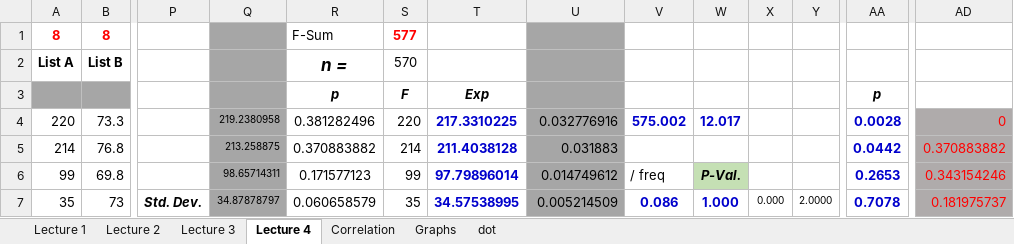
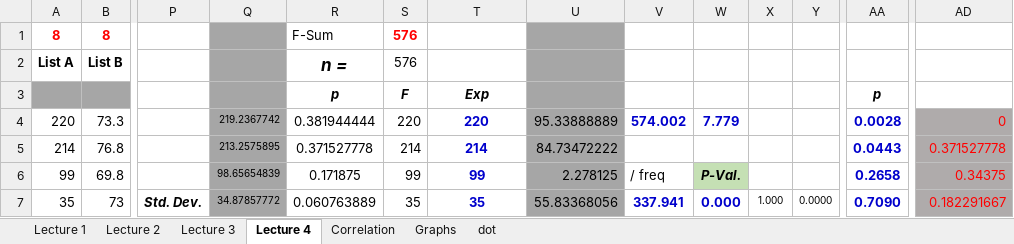
Before and after one commit to pizzapanther/fredmath, an Excel workbook: Statistic/excel/STAT.xlsx, sheet Lecture 4, drawn as a sheet; only a part is shown, gaps mark what is left out; values as stored, in another font and other column widths than the file's, no borders; charts and pictures not drawn; the diff covers the shown part only; the diff names each change by its address in the sheet, - before the commit and + after, or states it on an @@ line.

```diff
--- a/Statistic/excel/STAT.xlsx (sheet Lecture 4)
+++ b/Statistic/excel/STAT.xlsx (sheet Lecture 4)
-S1: 577
+S1: 576
-S2: 570
+S2: 576
-Q4: 219.2380958
+Q4: 219.2367742
-R4: 0.381282496
+R4: 0.381944444
-T4: 217.3310225
+T4: 220
-U4: 0.032776916
+U4: 95.33888889
-V4: 575.002
+V4: 574.002
-W4: 12.017
+W4: 7.779
-Q5: 213.258875
+Q5: 213.2575895
-R5: 0.370883882
+R5: 0.371527778
-T5: 211.4038128
+T5: 214
-U5: 0.031883
+U5: 84.73472222
-AA5: 0.0442
+AA5: 0.0443
-AD5: 0.370883882
+AD5: 0.371527778
-Q6: 98.65714311
+Q6: 98.65654839
-R6: 0.171577123
+R6: 0.171875
-T6: 97.79896014
+T6: 99
-U6: 0.014749612
+U6: 2.278125
-AA6: 0.2653
+AA6: 0.2658
-AD6: 0.343154246
+AD6: 0.34375
-Q7: 34.87878797
+Q7: 34.87857772
-R7: 0.060658579
+R7: 0.060763889
-T7: 34.57538995
+T7: 35
-U7: 0.005214509
+U7: 55.83368056
-V7: 0.086
+V7: 337.941
-W7: 1.000
+W7: 0.000
-X7: 0.000
+X7: 1.000
-Y7: 2.0000
+Y7: 0.0000
-AA7: 0.7078
+AA7: 0.7090
-AD7: 0.181975737
+AD7: 0.182291667
```
Also changed, not shown: 18 edited cells elsewhere in this sheet, sheet Lecture 1, charts or pictures.
